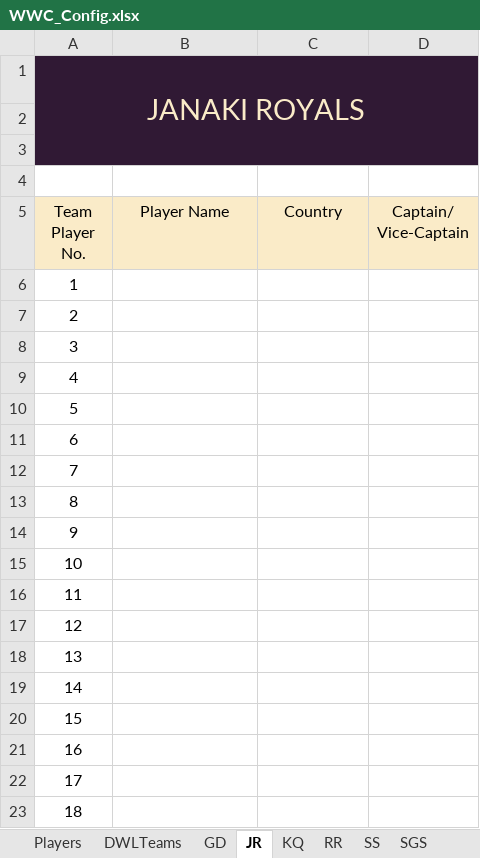
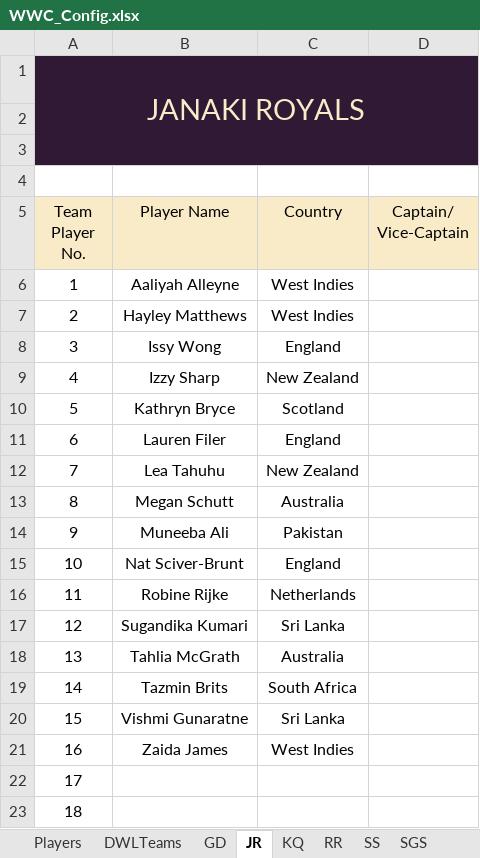
Before and after one commit to kishanpolekar/delulu-leagues, an Excel workbook: dwl-fantasy-platform/backend/WWC_Config.xlsx, sheet JR, drawn as a sheet; values as stored, in another font and other column widths than the file's, no borders; table styles not drawn; the diff names each change by its address in the sheet, - before the commit and + after, or states it on an @@ line.

```diff
--- a/dwl-fantasy-platform/backend/WWC_Config.xlsx (sheet JR)
+++ b/dwl-fantasy-platform/backend/WWC_Config.xlsx (sheet JR)
-B6 (Player Name): (empty)
+B6 (Player Name): Aaliyah Alleyne
-C6:C7 (Country): (empty)
+C6:C7 (Country): West Indies
-B7 (Player Name): (empty)
+B7 (Player Name): Hayley Matthews
-B8 (Player Name): (empty)
+B8 (Player Name): Issy Wong
-C8 (Country): (empty)
+C8 (Country): England
-B9 (Player Name): (empty)
+B9 (Player Name): Izzy Sharp
-C9 (Country): (empty)
+C9 (Country): New Zealand
-B10 (Player Name): (empty)
+B10 (Player Name): Kathryn Bryce
-C10 (Country): (empty)
+C10 (Country): Scotland
-B11 (Player Name): (empty)
+B11 (Player Name): Lauren Filer
-C11 (Country): (empty)
+C11 (Country): England
-B12 (Player Name): (empty)
+B12 (Player Name): Lea Tahuhu
-C12 (Country): (empty)
+C12 (Country): New Zealand
-B13 (Player Name): (empty)
+B13 (Player Name): Megan Schutt
-C13 (Country): (empty)
+C13 (Country): Australia
-B14 (Player Name): (empty)
+B14 (Player Name): Muneeba Ali
-C14 (Country): (empty)
+C14 (Country): Pakistan
-B15 (Player Name): (empty)
+B15 (Player Name): Nat Sciver-Brunt
-C15 (Country): (empty)
+C15 (Country): England
-B16 (Player Name): (empty)
+B16 (Player Name): Robine Rijke
-C16 (Country): (empty)
+C16 (Country): Netherlands
-B17 (Player Name): (empty)
+B17 (Player Name): Sugandika Kumari
-C17 (Country): (empty)
+C17 (Country): Sri Lanka
-B18 (Player Name): (empty)
+B18 (Player Name): Tahlia McGrath
-C18 (Country): (empty)
+C18 (Country): Australia
-B19 (Player Name): (empty)
+B19 (Player Name): Tazmin Brits
-C19 (Country): (empty)
+C19 (Country): South Africa
-B20 (Player Name): (empty)
+B20 (Player Name): Vishmi Gunaratne
-C20 (Country): (empty)
+C20 (Country): Sri Lanka
-B21 (Player Name): (empty)
+B21 (Player Name): Zaida James
-C21 (Country): (empty)
+C21 (Country): West Indies
```
Also changed, not shown: sheet Players, sheet GD, sheet SS, sheet RR, sheet VW, sheet KQ, 1 more sheet.
